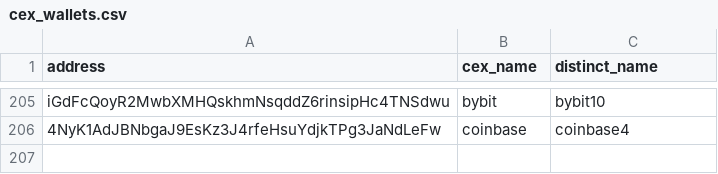
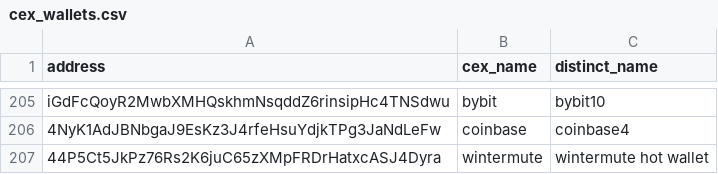
Before and after one commit to prasanna-ML-expert/jayind, a CSV file: cex_wallets.csv, drawn as a sheet; only a part is shown, gaps mark what is left out.

Commit message:
Update cex_wallets.csv

```diff
--- a/cex_wallets.csv
+++ b/cex_wallets.csv
@@ -206 +206,2 @@ iGdFcQoyR2MwbXMHQskhmNsqddZ6rinsipHc4TNSdwu,bybit,bybit10
 4NyK1AdJBNbgaJ9EsKz3J4rfeHsuYdjkTPg3JaNdLeFw,coinbase,coinbase4
+44P5Ct5JkPz76Rs2K6juC65zXMpFRDrHatxcASJ4Dyra,wintermute,wintermute hot wallet
```
